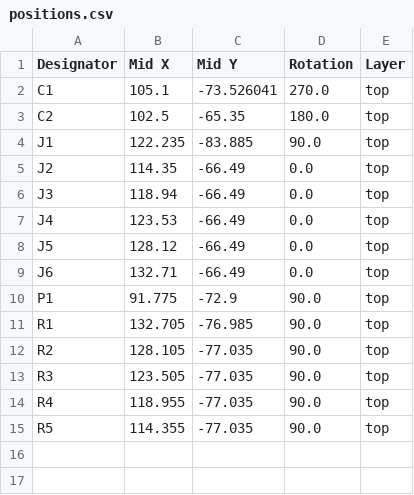
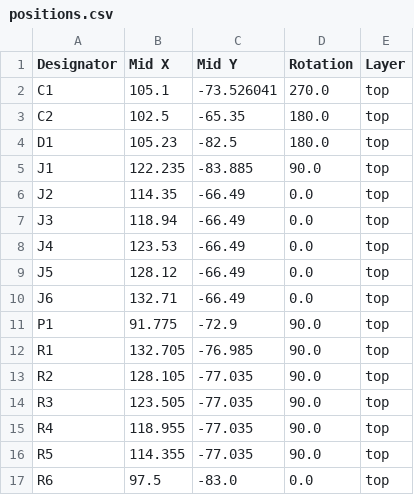
Before and after one commit to nyankowan/CatchRobo_2026, a CSV file: Kicad/servo/production/positions.csv, drawn as a sheet; the diff names each change by its address in the sheet, - before the commit and + after, or states it on an @@ line.

```diff
--- a/Kicad/servo/production/positions.csv
+++ b/Kicad/servo/production/positions.csv
+row 4: D1 | 105.23 | -82.5 | 180.0 | top
+row 17: R6 | 97.5 | -83.0 | 0.0 | top
```
Also changed, not shown: Kicad/servo/production/bom.csv, 7 other files.
